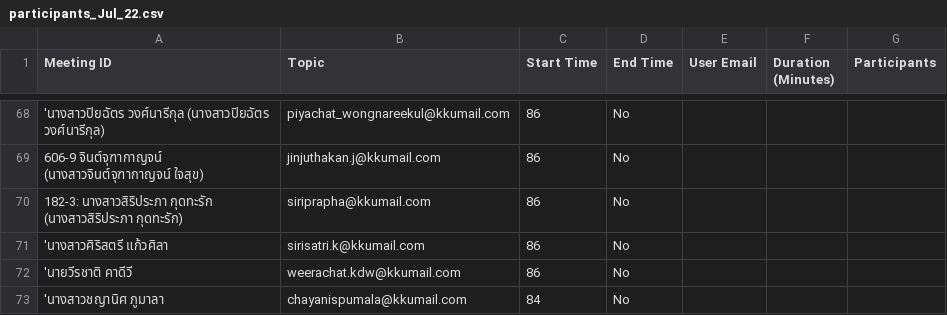
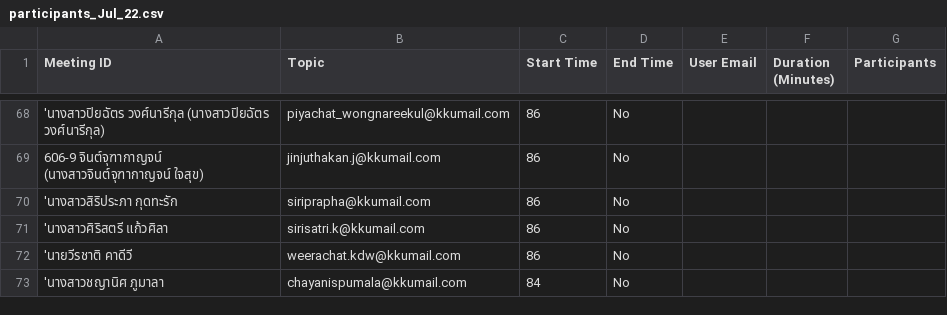
Before and after one commit to patwit/RecordingAttendanceZoomChat, a CSV file: zoom/participants_Jul_22.csv, drawn as a sheet; only a part is shown, gaps mark what is left out; the diff names each change by its address in the sheet, - before the commit and + after, or states it on an @@ line.

```diff
--- a/zoom/participants_Jul_22.csv
+++ b/zoom/participants_Jul_22.csv
-A70 (Meeting ID): 182-3: นางสาวสิริประภา กุดทะรัก (นางสาวสิริประภา กุดทะรัก)
+A70 (Meeting ID): 'นางสาวสิริประภา กุดทะรัก
```
Also changed, not shown: 11 other files.
